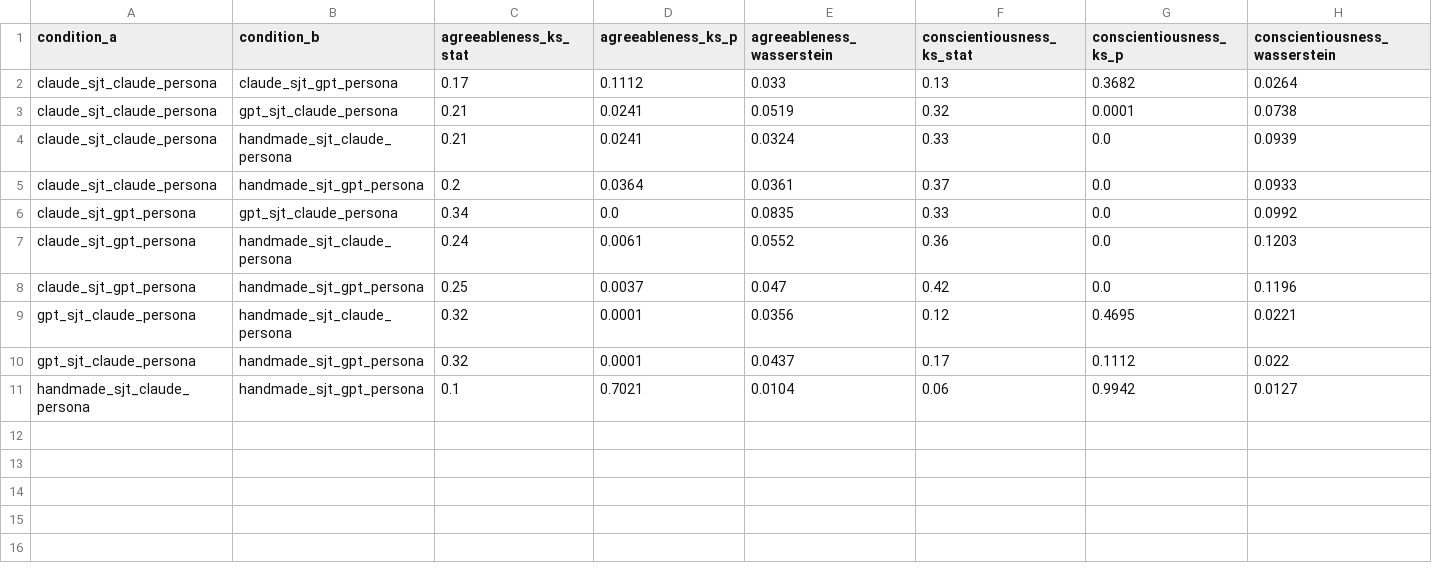
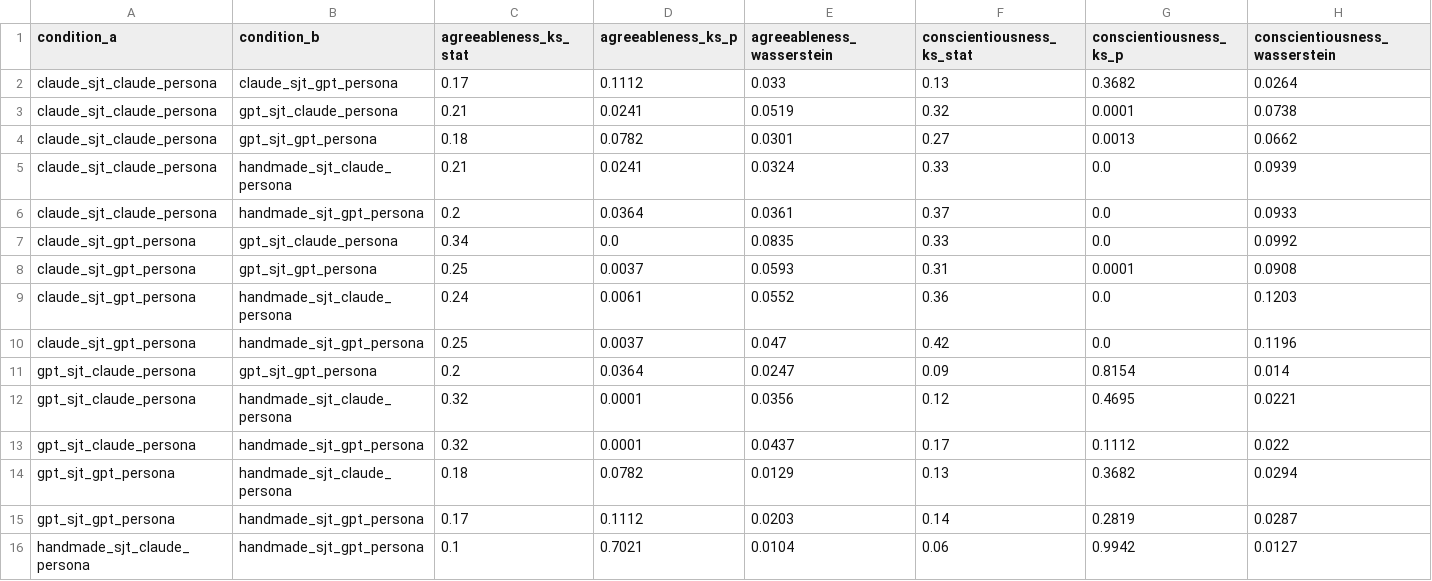
Before and after one commit to amir-abdullah-thoughtworks/psychometrics_for_LLMs, a CSV file: llm_psychometrics/experiment_results/sjt_combination_comparison/qwen_pairwise_ks_wasserstein.csv, drawn as a sheet; only a part is shown; rows hold the shown columns only; the diff names each change by its address in the sheet, - before the commit and + after, or states it on an @@ line.

Commit message:
updated qwen results

```diff
--- a/llm_psychometrics/experiment_results/sjt_combination_comparison/qwen_pairwise_ks_wasserstein.csv
+++ b/llm_psychometrics/experiment_results/sjt_combination_comparison/qwen_pairwise_ks_wasserstein.csv
+row 4: claude_sjt_claude_persona | gpt_sjt_gpt_persona | 0.18 | 0.0782 | 0.0301 | 0.27 | 0.0013 | 0.0662
+row 8: claude_sjt_gpt_persona | gpt_sjt_gpt_persona | 0.25 | 0.0037 | 0.0593 | 0.31 | 0.0001 | 0.0908
+row 11: gpt_sjt_claude_persona | gpt_sjt_gpt_persona | 0.2 | 0.0364 | 0.0247 | 0.09 | 0.8154 | 0.014
+row 14: gpt_sjt_gpt_persona | handmade_sjt_claude_persona | 0.18 | 0.0782 | 0.0129 | 0.13 | 0.3682 | 0.0294
+row 15: gpt_sjt_gpt_persona | handmade_sjt_gpt_persona | 0.17 | 0.1112 | 0.0203 | 0.14 | 0.2819 | 0.0287
```
Also changed, not shown: llm_psychometrics/experiment_results/sjt_combination_comparison/qwen_icc_per_trait.csv, llm_psychometrics/experiment_results/sjt_combination_comparison/qwen_mean_trait_distribution.csv, 8 other files.
